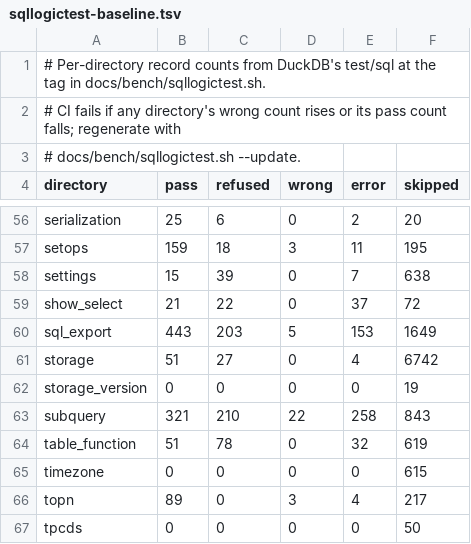
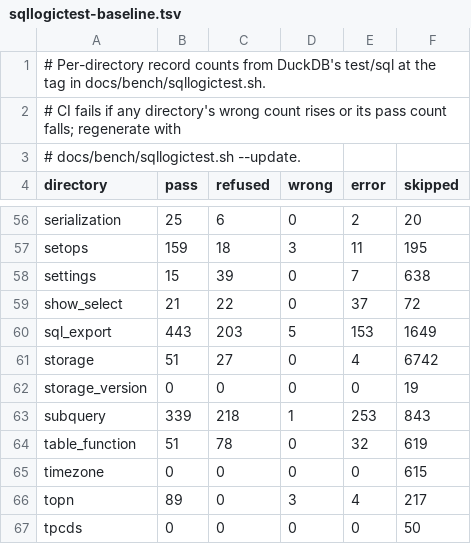
Before and after one commit to nuthatch-org/burrmill, a TSV file: docs/bench/sqllogictest-baseline.tsv, drawn as a sheet; only a part is shown, gaps mark what is left out.

Commit message:
Hold sqllogictest to subquery's 1 wrong answer, from 22 (#422)

```diff
--- a/docs/bench/sqllogictest-baseline.tsv
+++ b/docs/bench/sqllogictest-baseline.tsv
@@ -62,3 +62,3 @@ storage	51	27	0	4	6742
 storage_version	0	0	0	0	19
-subquery	321	210	22	258	843
+subquery	339	218	1	253	843
 table_function	51	78	0	32	619
```
Also changed, not shown: 2 other files.
